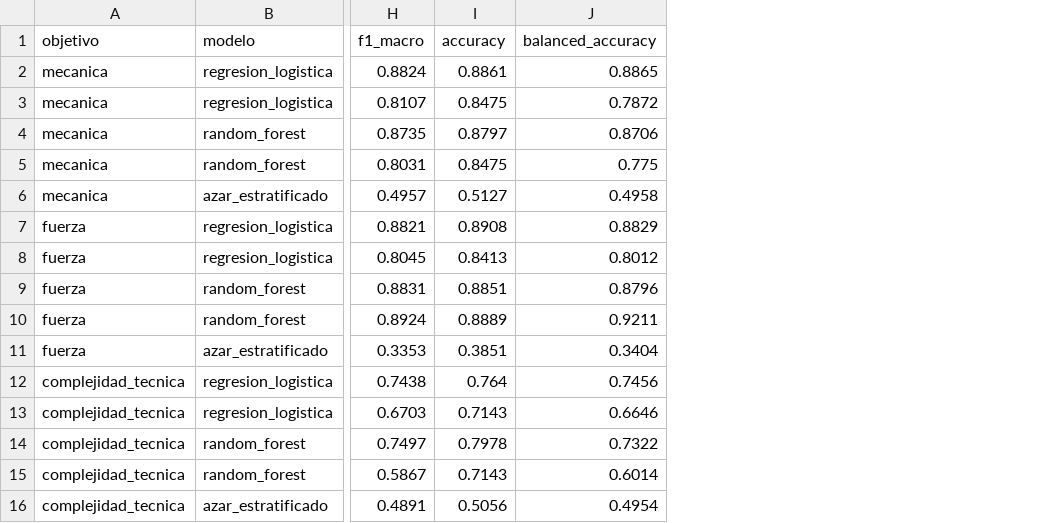
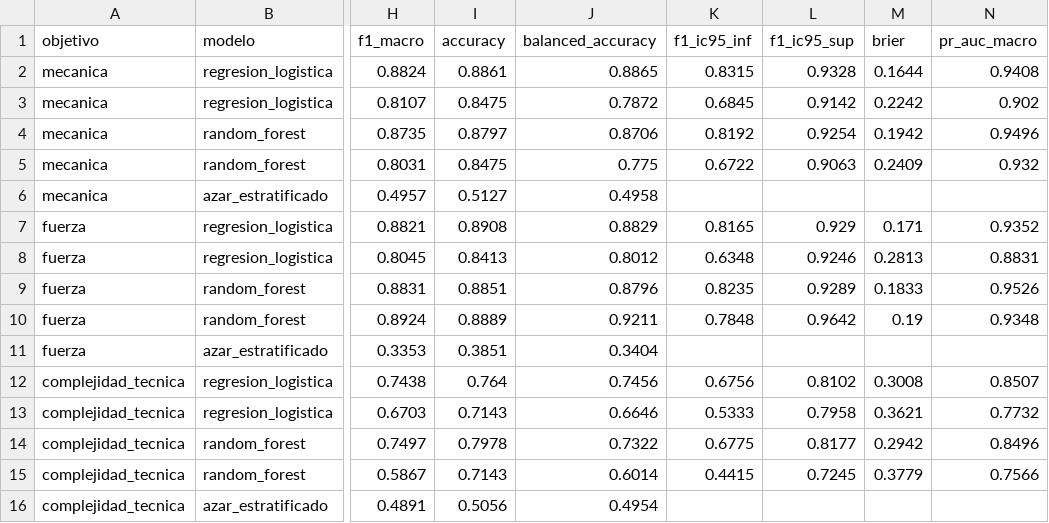
Before and after one commit to Unknumb/proyecto_gym, a CSV file: data/08_reporting/modelos_comparacion.csv, drawn as a sheet; only a part is shown, gaps mark what is left out; the diff names each change by its address in the sheet, - before the commit and + after, or states it on an @@ line.

Commit message:
chore(modelo): versionar el informe de diagnostico de los modelos supervisados

```diff
--- a/data/08_reporting/modelos_comparacion.csv
+++ b/data/08_reporting/modelos_comparacion.csv
+column K (f1_ic95_inf), rows 2-15: 0.8315 | 0.6845 | 0.8192 | 0.6722 |  | 0.8165 | 0.6348 | 0.8235 | 0.7848 |  | 0.6756 | 0.5333 | 0.6775 | 0.4415
+column L (f1_ic95_sup), rows 2-15: 0.9328 | 0.9142 | 0.9254 | 0.9063 |  | 0.929 | 0.9246 | 0.9289 | 0.9642 |  | 0.8102 | 0.7958 | 0.8177 | 0.7245
+column M (brier), rows 2-15: 0.1644 | 0.2242 | 0.1942 | 0.2409 |  | 0.171 | 0.2813 | 0.1833 | 0.19 |  | 0.3008 | 0.3621 | 0.2942 | 0.3779
+column N (pr_auc_macro), rows 2-15: 0.9408 | 0.902 | 0.9496 | 0.932 |  | 0.9352 | 0.8831 | 0.9526 | 0.9348 |  | 0.8507 | 0.7732 | 0.8496 | 0.7566
```
Also changed, not shown: 9 other files.
